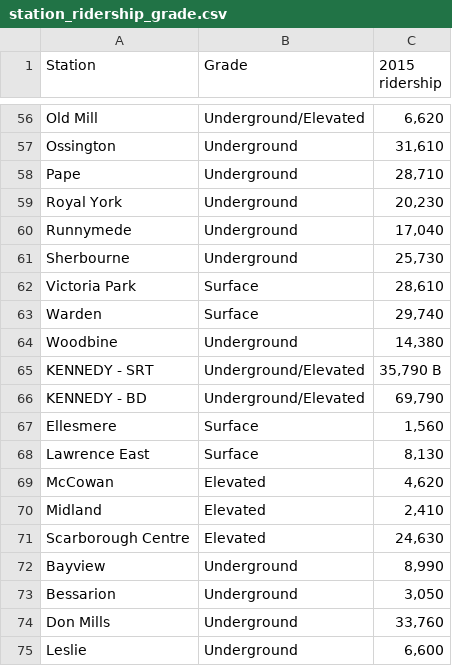
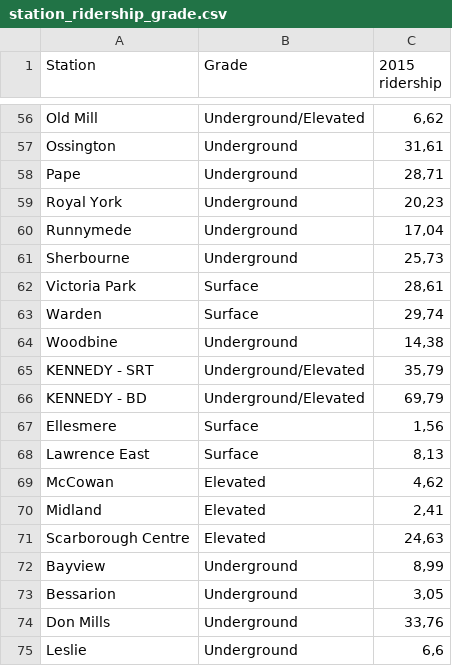
Before and after one commit to cllopes/scs-3250-tcc, a CSV file: csv_originals/station_ridership_grade.csv, drawn as a sheet; only a part is shown, gaps mark what is left out; the diff covers the shown part only; the diff names each change by its address in the sheet, - before the commit and + after, or states it on an @@ line.

```diff
--- a/csv_originals/station_ridership_grade.csv
+++ b/csv_originals/station_ridership_grade.csv
-C56 (2015 ridership): 6,620
+C56 (2015 ridership): 6,62
-C57 (2015 ridership): 31,610
+C57 (2015 ridership): 31,61
-C58 (2015 ridership): 28,710
+C58 (2015 ridership): 28,71
-C59 (2015 ridership): 20,230
+C59 (2015 ridership): 20,23
-C60 (2015 ridership): 17,040
+C60 (2015 ridership): 17,04
-C61 (2015 ridership): 25,730
+C61 (2015 ridership): 25,73
-C62 (2015 ridership): 28,610
+C62 (2015 ridership): 28,61
-C63 (2015 ridership): 29,740
+C63 (2015 ridership): 29,74
-C64 (2015 ridership): 14,380
+C64 (2015 ridership): 14,38
-C65 (2015 ridership): 35,790 B
+C65 (2015 ridership): 35,79
-C66 (2015 ridership): 69,790
+C66 (2015 ridership): 69,79
-C67 (2015 ridership): 1,560
+C67 (2015 ridership): 1,56
-C68 (2015 ridership): 8,130
+C68 (2015 ridership): 8,13
-C69 (2015 ridership): 4,620
+C69 (2015 ridership): 4,62
-C70 (2015 ridership): 2,410
+C70 (2015 ridership): 2,41
-C71 (2015 ridership): 24,630
+C71 (2015 ridership): 24,63
-C72 (2015 ridership): 8,990
+C72 (2015 ridership): 8,99
-C73 (2015 ridership): 3,050
+C73 (2015 ridership): 3,05
-C74 (2015 ridership): 33,760
+C74 (2015 ridership): 33,76
-C75 (2015 ridership): 6,600
+C75 (2015 ridership): 6,6
```
Also changed, not shown: 54 edited cells elsewhere in this file, 5 other files.
